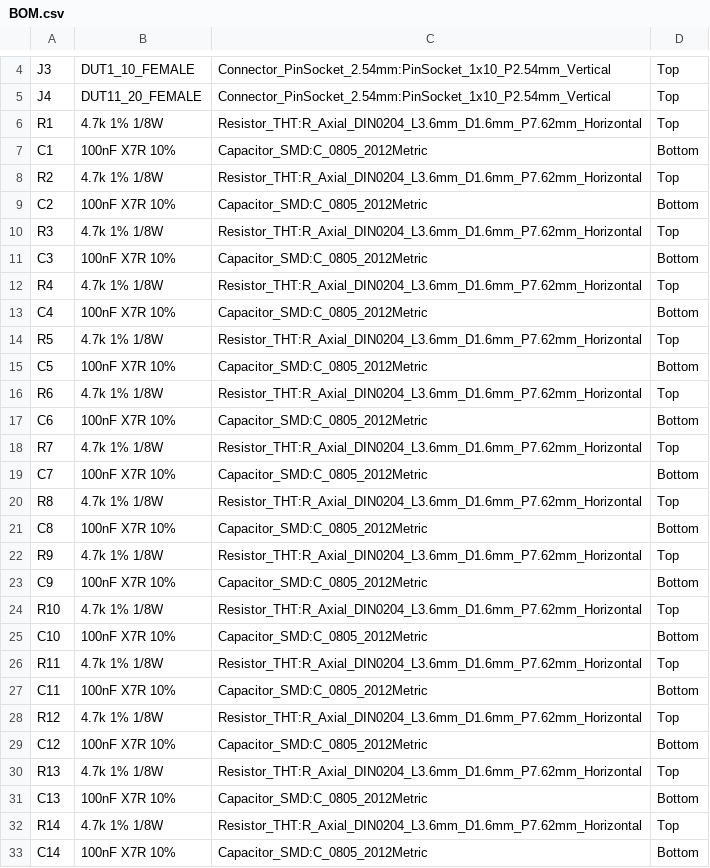
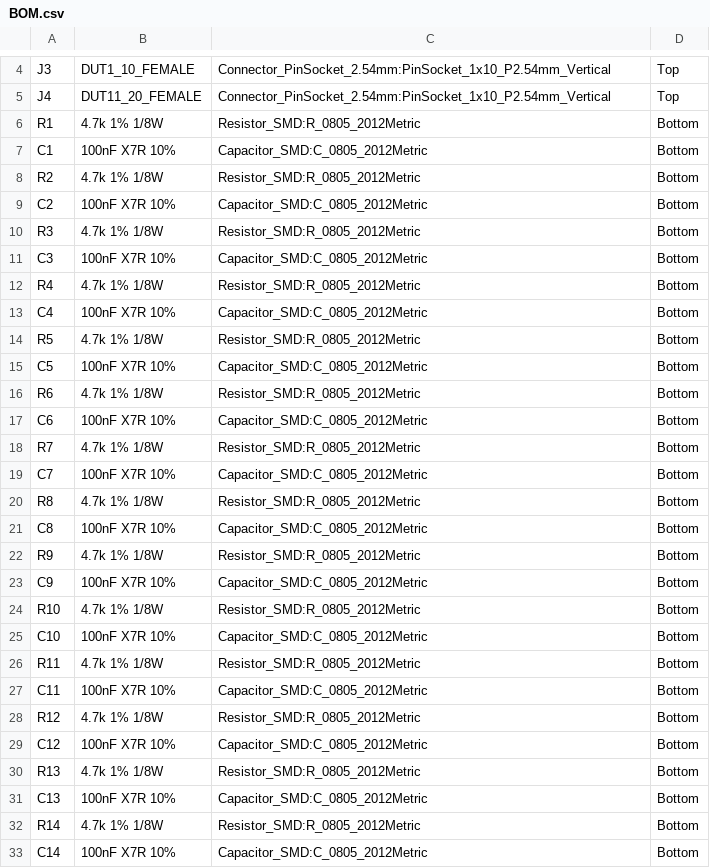
Before and after one commit to koboshchan/pcbai, a CSV file: tools/resistance_tester/BOM.csv, drawn as a sheet; only a part is shown, gaps mark what is left out; the diff covers the shown part only.

Commit message:
Fit all resistance-tester resistors as bottom-side 0805 parts
Replace R1-R20 axial footprints with B.Cu 0805 while preserving all values, pin nets, GPIO mapping and firmware. Retain only four through-hole female headers and sixty header drills on the 100 x 70 mm carrier.

Route 0.25 mm ground trunks between resistor pads and stagger capacitors by half a header pitch to keep a single copper layer without vias or jumpers. Ship the matching resistor STEP model and project-relative model paths; preserve project rules when regenerating the board.

Refresh schematic, BOM, copper plots, Gerbers, drill file, fabrication ZIP and both inspected KiCad renders. Extend independent readback and manufacturing audits to enforce forty bottom-side 0805 passives, eighty B.Cu-only SMD pads and four THT headers.

Validation: KiCad 10.0.6 DRC has zero violations, zero unconnected items and no ignored checks. Independent PCB/schematic/Pico audit matches all 140 pin connections. Seventeen software tests and Python compilation pass; component values, GPIO map and firmware are unchanged. Both real KAT-BOX renders show populated models with no visible component collisions.

```diff
--- a/tools/resistance_tester/BOM.csv
+++ b/tools/resistance_tester/BOM.csv
@@ -5,29 +5,29 @@ J3,DUT1_10_FEMALE,Connector_PinSocket_2.54mm:PinSocket_1x10_P2.54mm_Vertical,Top
 J4,DUT11_20_FEMALE,Connector_PinSocket_2.54mm:PinSocket_1x10_P2.54mm_Vertical,Top
-R1,4.7k 1% 1/8W,Resistor_THT:R_Axial_DIN0204_L3.6mm_D1.6mm_P7.62mm_Horizontal,Top
+R1,4.7k 1% 1/8W,Resistor_SMD:R_0805_2012Metric,Bottom
 C1,100nF X7R 10%,Capacitor_SMD:C_0805_2012Metric,Bottom
-R2,4.7k 1% 1/8W,Resistor_THT:R_Axial_DIN0204_L3.6mm_D1.6mm_P7.62mm_Horizontal,Top
+R2,4.7k 1% 1/8W,Resistor_SMD:R_0805_2012Metric,Bottom
 C2,100nF X7R 10%,Capacitor_SMD:C_0805_2012Metric,Bottom
-R3,4.7k 1% 1/8W,Resistor_THT:R_Axial_DIN0204_L3.6mm_D1.6mm_P7.62mm_Horizontal,Top
+R3,4.7k 1% 1/8W,Resistor_SMD:R_0805_2012Metric,Bottom
 C3,100nF X7R 10%,Capacitor_SMD:C_0805_2012Metric,Bottom
-R4,4.7k 1% 1/8W,Resistor_THT:R_Axial_DIN0204_L3.6mm_D1.6mm_P7.62mm_Horizontal,Top
+R4,4.7k 1% 1/8W,Resistor_SMD:R_0805_2012Metric,Bottom
 C4,100nF X7R 10%,Capacitor_SMD:C_0805_2012Metric,Bottom
-R5,4.7k 1% 1/8W,Resistor_THT:R_Axial_DIN0204_L3.6mm_D1.6mm_P7.62mm_Horizontal,Top
+R5,4.7k 1% 1/8W,Resistor_SMD:R_0805_2012Metric,Bottom
 C5,100nF X7R 10%,Capacitor_SMD:C_0805_2012Metric,Bottom
-R6,4.7k 1% 1/8W,Resistor_THT:R_Axial_DIN0204_L3.6mm_D1.6mm_P7.62mm_Horizontal,Top
+R6,4.7k 1% 1/8W,Resistor_SMD:R_0805_2012Metric,Bottom
 C6,100nF X7R 10%,Capacitor_SMD:C_0805_2012Metric,Bottom
-R7,4.7k 1% 1/8W,Resistor_THT:R_Axial_DIN0204_L3.6mm_D1.6mm_P7.62mm_Horizontal,Top
+R7,4.7k 1% 1/8W,Resistor_SMD:R_0805_2012Metric,Bottom
 C7,100nF X7R 10%,Capacitor_SMD:C_0805_2012Metric,Bottom
-R8,4.7k 1% 1/8W,Resistor_THT:R_Axial_DIN0204_L3.6mm_D1.6mm_P7.62mm_Horizontal,Top
+R8,4.7k 1% 1/8W,Resistor_SMD:R_0805_2012Metric,Bottom
 C8,100nF X7R 10%,Capacitor_SMD:C_0805_2012Metric,Bottom
-R9,4.7k 1% 1/8W,Resistor_THT:R_Axial_DIN0204_L3.6mm_D1.6mm_P7.62mm_Horizontal,Top
+R9,4.7k 1% 1/8W,Resistor_SMD:R_0805_2012Metric,Bottom
 C9,100nF X7R 10%,Capacitor_SMD:C_0805_2012Metric,Bottom
-R10,4.7k 1% 1/8W,Resistor_THT:R_Axial_DIN0204_L3.6mm_D1.6mm_P7.62mm_Horizontal,Top
+R10,4.7k 1% 1/8W,Resistor_SMD:R_0805_2012Metric,Bottom
 C10,100nF X7R 10%,Capacitor_SMD:C_0805_2012Metric,Bottom
-R11,4.7k 1% 1/8W,Resistor_THT:R_Axial_DIN0204_L3.6mm_D1.6mm_P7.62mm_Horizontal,Top
+R11,4.7k 1% 1/8W,Resistor_SMD:R_0805_2012Metric,Bottom
 C11,100nF X7R 10%,Capacitor_SMD:C_0805_2012Metric,Bottom
-R12,4.7k 1% 1/8W,Resistor_THT:R_Axial_DIN0204_L3.6mm_D1.6mm_P7.62mm_Horizontal,Top
+R12,4.7k 1% 1/8W,Resistor_SMD:R_0805_2012Metric,Bottom
 C12,100nF X7R 10%,Capacitor_SMD:C_0805_2012Metric,Bottom
-R13,4.7k 1% 1/8W,Resistor_THT:R_Axial_DIN0204_L3.6mm_D1.6mm_P7.62mm_Horizontal,Top
+R13,4.7k 1% 1/8W,Resistor_SMD:R_0805_2012Metric,Bottom
 C13,100nF X7R 10%,Capacitor_SMD:C_0805_2012Metric,Bottom
-R14,4.7k 1% 1/8W,Resistor_THT:R_Axial_DIN0204_L3.6mm_D1.6mm_P7.62mm_Horizontal,Top
+R14,4.7k 1% 1/8W,Resistor_SMD:R_0805_2012Metric,Bottom
 C14,100nF X7R 10%,Capacitor_SMD:C_0805_2012Metric,Bottom
```
Also changed, not shown: 12 edited cells elsewhere in this file, 29 other files.
